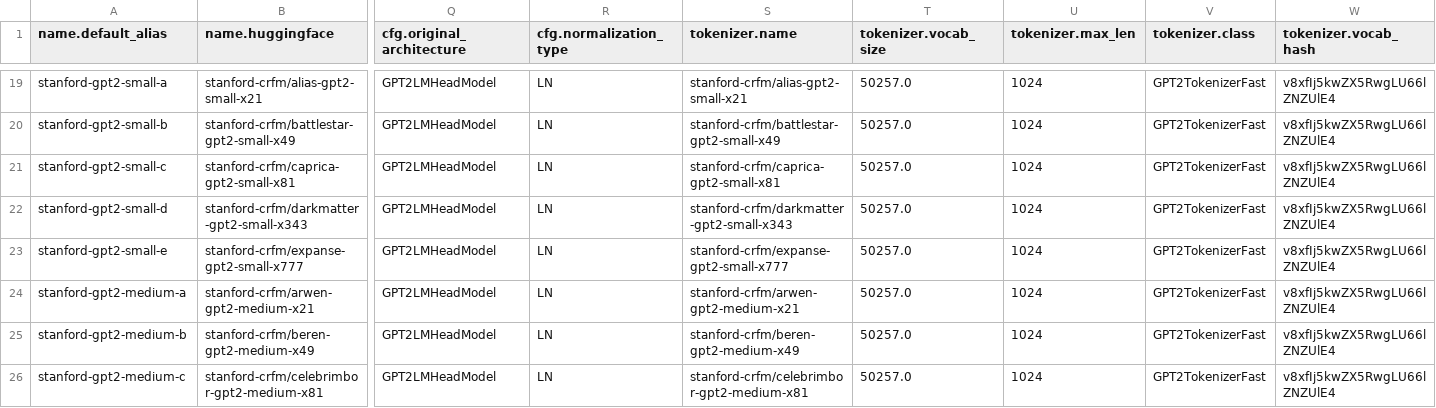
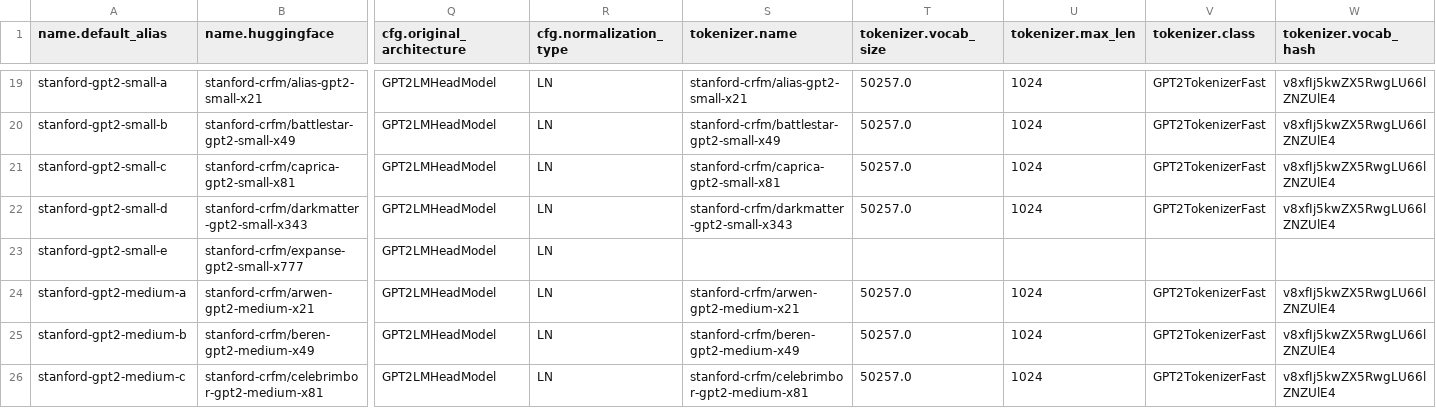
Before and after one commit to mivanit/transformerlens-model-table, a CSV file: docs/model_table.csv, drawn as a sheet; only a part is shown, gaps mark what is left out; the diff names each change by its address in the sheet, - before the commit and + after, or states it on an @@ line.

```diff
--- a/docs/model_table.csv
+++ b/docs/model_table.csv
-S23 (tokenizer.name): stanford-crfm/expanse-gpt2-small-x777
+S23 (tokenizer.name): (empty)
-T23 (tokenizer.vocab_size): 50257.0
+T23 (tokenizer.vocab_size): (empty)
-U23 (tokenizer.max_len): 1024
+U23 (tokenizer.max_len): (empty)
-V23 (tokenizer.class): GPT2TokenizerFast
+V23 (tokenizer.class): (empty)
-W23 (tokenizer.vocab_hash): v8xfIj5kwZX5RwgLU66lZNZUlE4
+W23 (tokenizer.vocab_hash): (empty)
```
Also changed, not shown: 2 other files.
